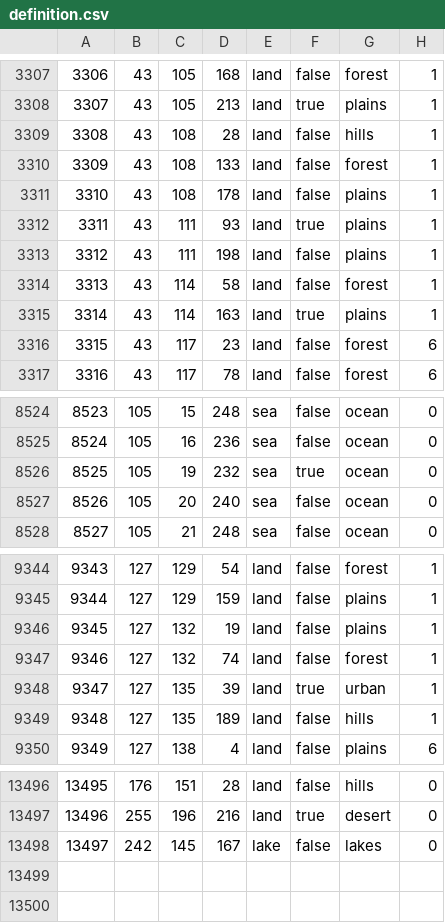
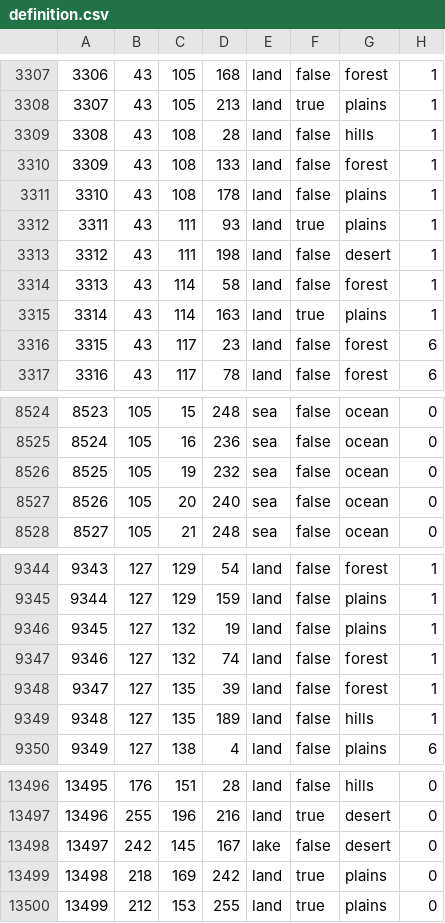
Before and after one commit to generalisofficial/tia2018, a CSV file: map/definition.csv, drawn as a sheet; only a part is shown, gaps mark what is left out.

```diff
--- a/map/definition.csv
+++ b/map/definition.csv
@@ -3312,3 +3312,3 @@
 3311;43;111;93;land;true;plains;1
-3312;43;111;198;land;false;plains;1
+3312;43;111;198;land;false;desert;1
 3313;43;114;58;land;false;forest;1
@@ -8525,3 +8525,3 @@
 8524;105;16;236;sea;false;ocean;0
-8525;105;19;232;sea;true;ocean;0
+8525;105;19;232;sea;false;ocean;0
 8526;105;20;240;sea;false;ocean;0
@@ -9347,3 +9347,3 @@
 9346;127;132;74;land;false;forest;1
-9347;127;135;39;land;true;urban;1
+9347;127;135;39;land;false;forest;1
 9348;127;135;189;land;false;hills;1
@@ -13497,2 +13497,4 @@
 13496;255;196;216;land;true;desert;0
-13497;242;145;167;lake;false;lakes;0
+13497;242;145;167;lake;false;desert;0
+13498;218;169;242;land;true;plains;0
+13499;212;153;255;land;true;plains;0
```
Also changed, not shown: 14 other files.
